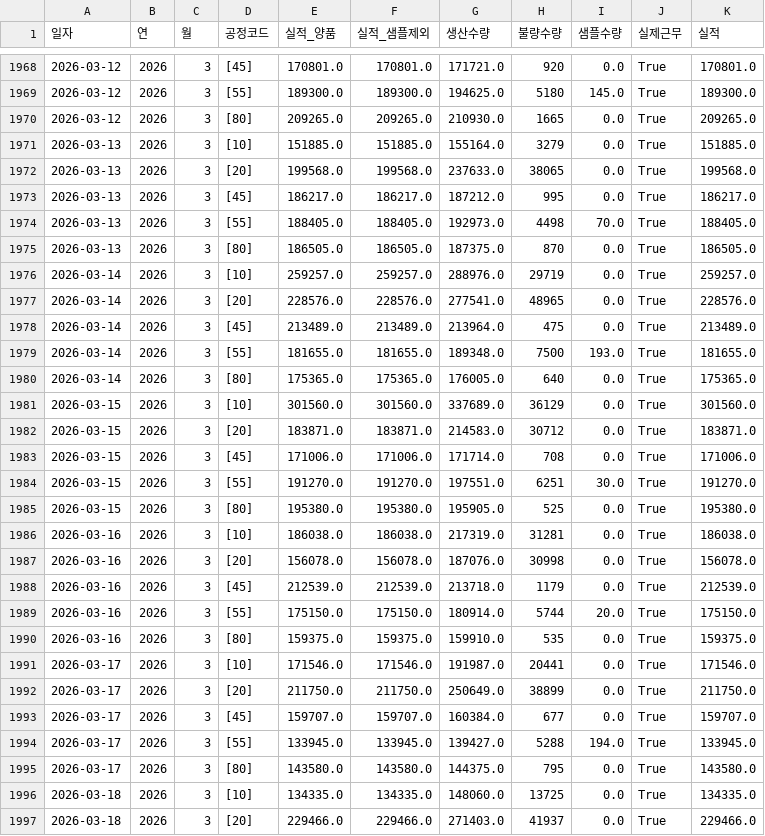
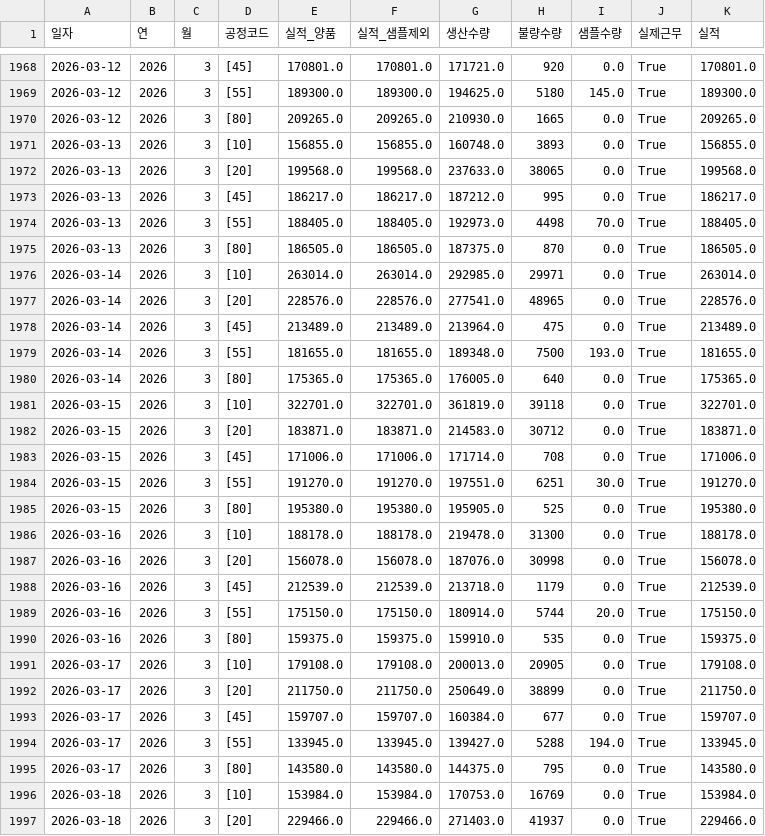
Before and after one commit to lcmin16-prog/S-Plant-Dashboard, a CSV file: 깃허브_S관공장목표현황_요약.csv, drawn as a sheet; only a part is shown, gaps mark what is left out; the diff covers the shown part only.

```diff
--- a/깃허브_S관공장목표현황_요약.csv
+++ b/깃허브_S관공장목표현황_요약.csv
@@ -1970,3 +1970,3 @@
 2026-03-12,2026,3,[80],209265.0,209265.0,210930.0,1665,0.0,True,209265.0
-2026-03-13,2026,3,[10],151885.0,151885.0,155164.0,3279,0.0,True,151885.0
+2026-03-13,2026,3,[10],156855.0,156855.0,160748.0,3893,0.0,True,156855.0
 2026-03-13,2026,3,[20],199568.0,199568.0,237633.0,38065,0.0,True,199568.0
@@ -1975,3 +1975,3 @@
 2026-03-13,2026,3,[80],186505.0,186505.0,187375.0,870,0.0,True,186505.0
-2026-03-14,2026,3,[10],259257.0,259257.0,288976.0,29719,0.0,True,259257.0
+2026-03-14,2026,3,[10],263014.0,263014.0,292985.0,29971,0.0,True,263014.0
 2026-03-14,2026,3,[20],228576.0,228576.0,277541.0,48965,0.0,True,228576.0
@@ -1980,3 +1980,3 @@
 2026-03-14,2026,3,[80],175365.0,175365.0,176005.0,640,0.0,True,175365.0
-2026-03-15,2026,3,[10],301560.0,301560.0,337689.0,36129,0.0,True,301560.0
+2026-03-15,2026,3,[10],322701.0,322701.0,361819.0,39118,0.0,True,322701.0
 2026-03-15,2026,3,[20],183871.0,183871.0,214583.0,30712,0.0,True,183871.0
@@ -1985,3 +1985,3 @@
 2026-03-15,2026,3,[80],195380.0,195380.0,195905.0,525,0.0,True,195380.0
-2026-03-16,2026,3,[10],186038.0,186038.0,217319.0,31281,0.0,True,186038.0
+2026-03-16,2026,3,[10],188178.0,188178.0,219478.0,31300,0.0,True,188178.0
 2026-03-16,2026,3,[20],156078.0,156078.0,187076.0,30998,0.0,True,156078.0
@@ -1990,3 +1990,3 @@
 2026-03-16,2026,3,[80],159375.0,159375.0,159910.0,535,0.0,True,159375.0
-2026-03-17,2026,3,[10],171546.0,171546.0,191987.0,20441,0.0,True,171546.0
+2026-03-17,2026,3,[10],179108.0,179108.0,200013.0,20905,0.0,True,179108.0
 2026-03-17,2026,3,[20],211750.0,211750.0,250649.0,38899,0.0,True,211750.0
@@ -1995,3 +1995,3 @@
 2026-03-17,2026,3,[80],143580.0,143580.0,144375.0,795,0.0,True,143580.0
-2026-03-18,2026,3,[10],134335.0,134335.0,148060.0,13725,0.0,True,134335.0
+2026-03-18,2026,3,[10],153984.0,153984.0,170753.0,16769,0.0,True,153984.0
 2026-03-18,2026,3,[20],229466.0,229466.0,271403.0,41937,0.0,True,229466.0
```
Also changed, not shown: 5 added rows and 24 edited cells elsewhere in this file, 깃허브_S관(3공장) 계획대시보드.csv, 깃허브_포장실적_요약.csv, 2 other files.
